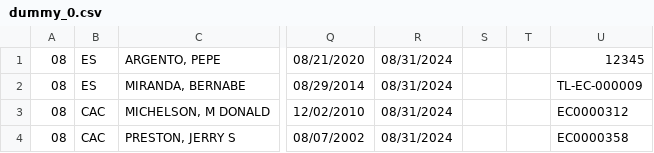
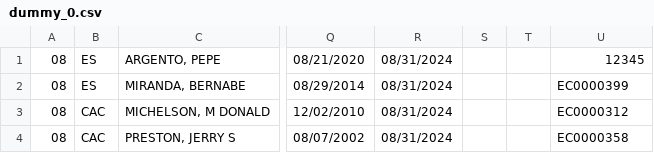
Before and after one commit to jcrussellaccela/fileholder, a CSV file: dummy_0.csv, drawn as a sheet; only a part is shown, gaps mark what is left out; the diff names each change by its address in the sheet, - before the commit and + after, or states it on an @@ line.

Commit message:
huibyvtcfgedsf

```diff
--- a/dummy_0.csv
+++ b/dummy_0.csv
-U2: TL-EC-000009
+U2: EC0000399
```
